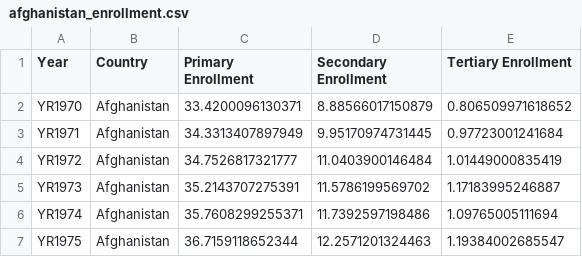
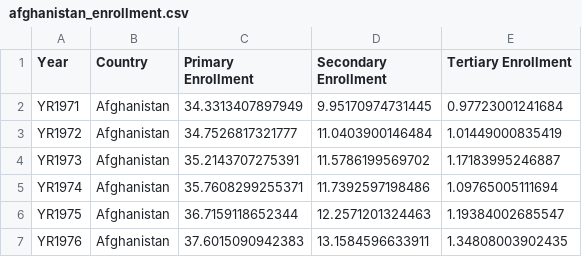
Before and after one commit to briantt12/qtm350_project, a CSV file: data/afghanistan_enrollment.csv, drawn as a sheet; only a part is shown; the shorter side is filled out with more unchanged rows.

```diff
--- a/data/afghanistan_enrollment.csv
+++ b/data/afghanistan_enrollment.csv
@@ -1,3 +1,2 @@
 Year,Country,Primary Enrollment,Secondary Enrollment,Tertiary Enrollment
-YR1970,Afghanistan,33.4200096130371,8.88566017150879,0.806509971618652
 YR1971,Afghanistan,34.3313407897949,9.95170974731445,0.97723001241684
```
Also changed, not shown: data/india_enrollment.csv, data/japan_enrollment.csv.
